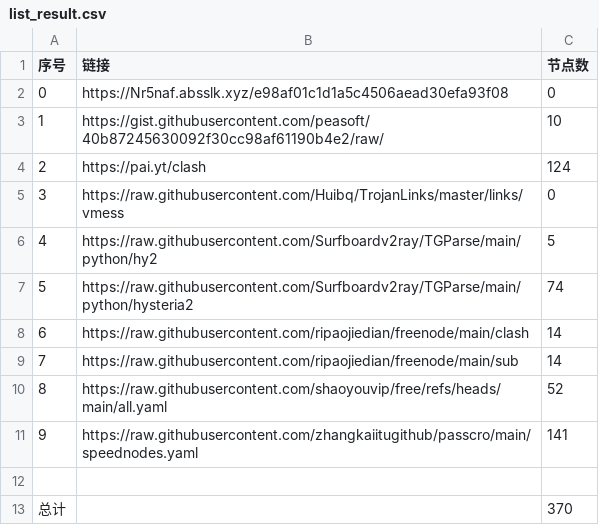
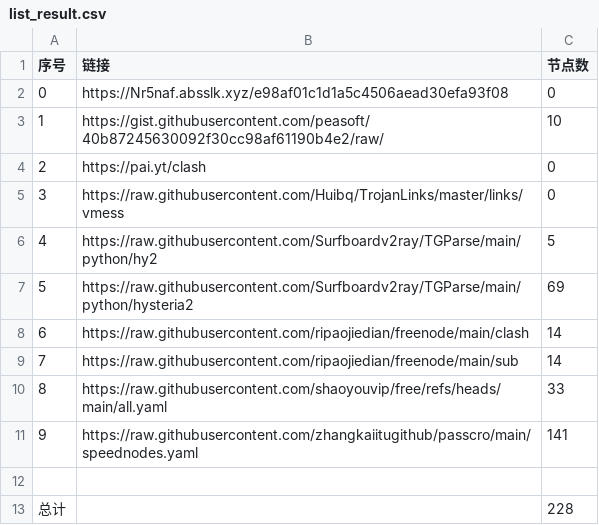
Before and after one commit to davidchim/NoMoreWalls, a CSV file: list_result.csv, drawn as a sheet.

```diff
--- a/list_result.csv
+++ b/list_result.csv
@@ -3,11 +3,11 @@
 1,https://gist.githubusercontent.com/peasoft/40b87245630092f30cc98af61190b4e2/raw/,10
-2,https://pai.yt/clash,124
+2,https://pai.yt/clash,0
 3,https://raw.githubusercontent.com/Huibq/TrojanLinks/master/links/vmess,0
 4,https://raw.githubusercontent.com/Surfboardv2ray/TGParse/main/python/hy2,5
-5,https://raw.githubusercontent.com/Surfboardv2ray/TGParse/main/python/hysteria2,74
+5,https://raw.githubusercontent.com/Surfboardv2ray/TGParse/main/python/hysteria2,69
 6,https://raw.githubusercontent.com/ripaojiedian/freenode/main/clash,14
 7,https://raw.githubusercontent.com/ripaojiedian/freenode/main/sub,14
-8,https://raw.githubusercontent.com/shaoyouvip/free/refs/heads/main/all.yaml,52
+8,https://raw.githubusercontent.com/shaoyouvip/free/refs/heads/main/all.yaml,33
 9,https://raw.githubusercontent.com/zhangkaiitugithub/passcro/main/speednodes.yaml,141
 
-总计,,370
+总计,,228
```
Also changed, not shown: 28 other files.
